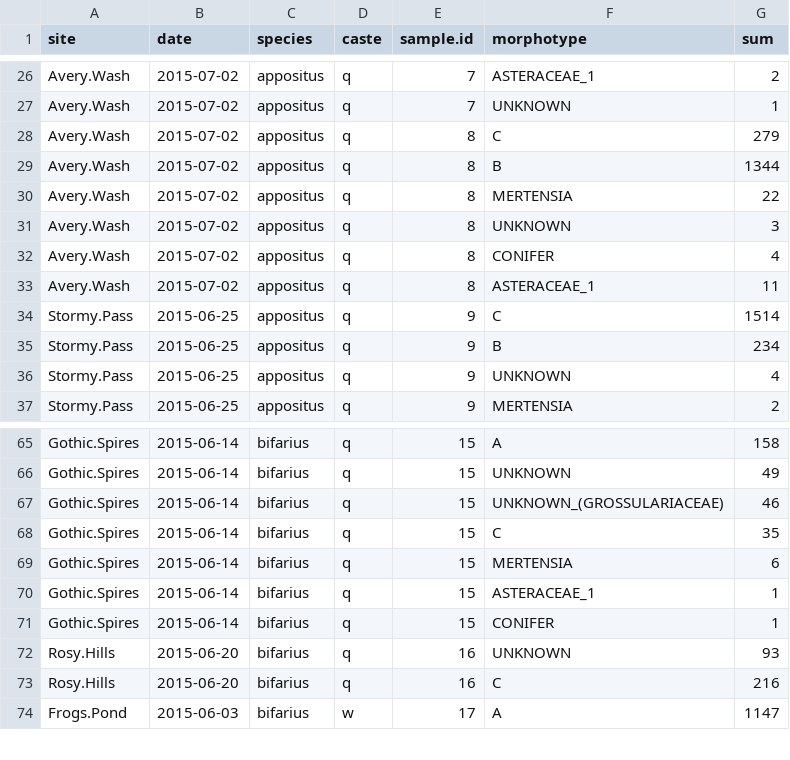
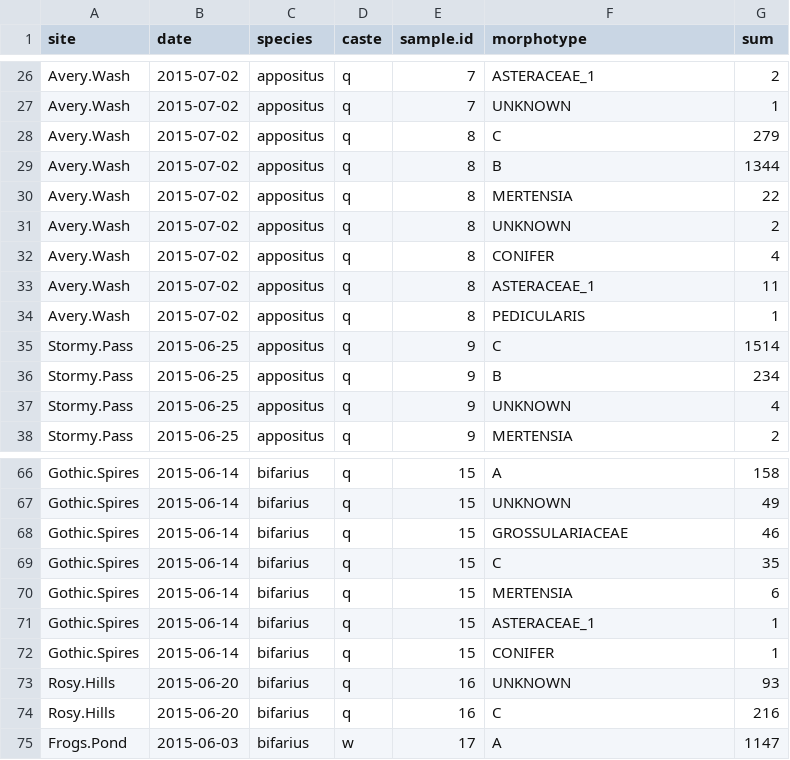
Before and after one commit to sagesteppe/ManuSCript, a CSV file: data/morpho_pollen.csv, drawn as a sheet; only a part is shown, gaps mark what is left out.

```diff
--- a/data/morpho_pollen.csv
+++ b/data/morpho_pollen.csv
@@ -30,5 +30,6 @@
 "Avery.Wash","2015-07-02","appositus","q",8,"MERTENSIA",22
-"Avery.Wash","2015-07-02","appositus","q",8,"UNKNOWN",3
+"Avery.Wash","2015-07-02","appositus","q",8,"UNKNOWN",2
 "Avery.Wash","2015-07-02","appositus","q",8,"CONIFER",4
 "Avery.Wash","2015-07-02","appositus","q",8,"ASTERACEAE_1",11
+"Avery.Wash","2015-07-02","appositus","q",8,"PEDICULARIS",1
 "Stormy.Pass","2015-06-25","appositus","q",9,"C",1514
@@ -66,3 +67,3 @@
 "Gothic.Spires","2015-06-14","bifarius","q",15,"UNKNOWN",49
-"Gothic.Spires","2015-06-14","bifarius","q",15,"UNKNOWN_(GROSSULARIACEAE)",46
+"Gothic.Spires","2015-06-14","bifarius","q",15,"GROSSULARIACEAE",46
 "Gothic.Spires","2015-06-14","bifarius","q",15,"C",35
```
Also changed, not shown: 7 other files.
